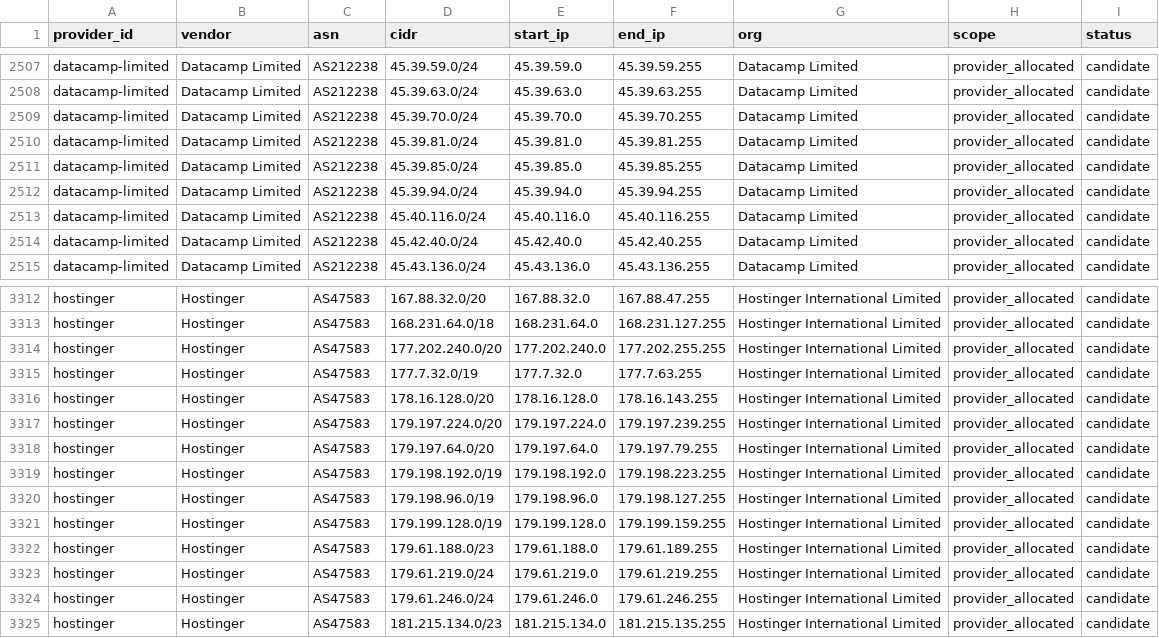
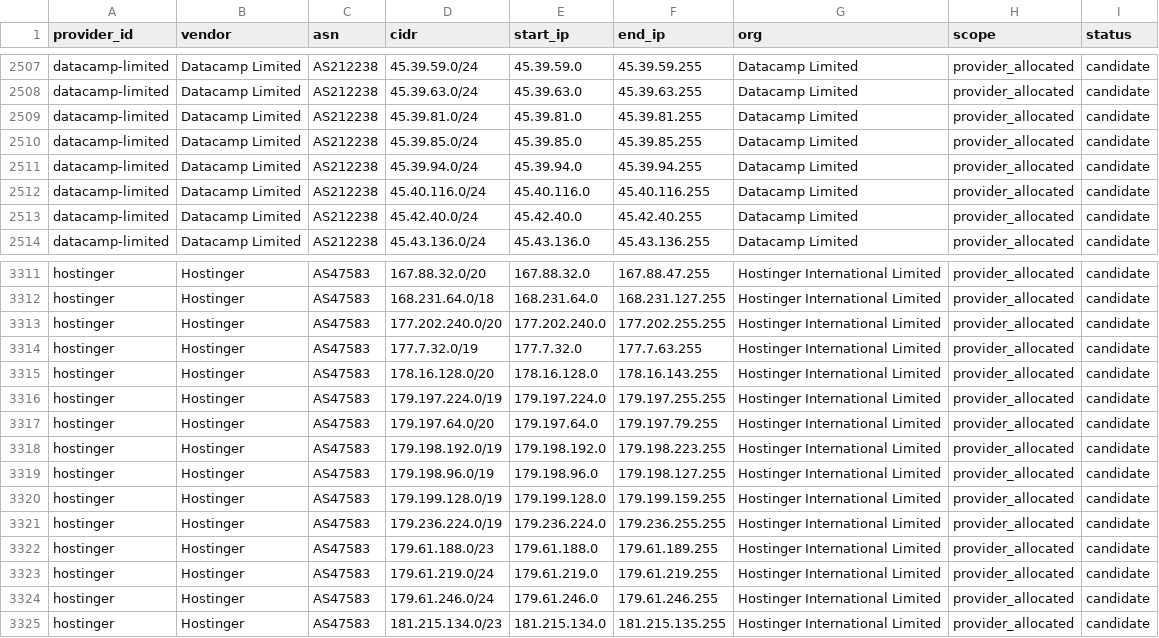
Before and after one commit to windshock/anonymous-vps, a CSV file: generated/detection/provider-ranges.csv, drawn as a sheet; only a part is shown, gaps mark what is left out; the diff covers the shown part only.

```diff
--- a/generated/detection/provider-ranges.csv
+++ b/generated/detection/provider-ranges.csv
@@ -2508,3 +2508,2 @@ datacamp-limited,Datacamp Limited,AS212238,45.39.59.0/24,45.39.59.0,45.39.59.255
 datacamp-limited,Datacamp Limited,AS212238,45.39.63.0/24,45.39.63.0,45.39.63.255,Datacamp Limited,provider_allocated,candidate
-datacamp-limited,Datacamp Limited,AS212238,45.39.70.0/24,45.39.70.0,45.39.70.255,Datacamp Limited,provider_allocated,candidate
 datacamp-limited,Datacamp Limited,AS212238,45.39.81.0/24,45.39.81.0,45.39.81.255,Datacamp Limited,provider_allocated,candidate
@@ -3316,3 +3315,3 @@ hostinger,Hostinger,AS47583,177.7.32.0/19,177.7.32.0,177.7.63.255,Hostinger Inte
 hostinger,Hostinger,AS47583,178.16.128.0/20,178.16.128.0,178.16.143.255,Hostinger International Limited,provider_allocated,candidate
-hostinger,Hostinger,AS47583,179.197.224.0/20,179.197.224.0,179.197.239.255,Hostinger International Limited,provider_allocated,candidate
+hostinger,Hostinger,AS47583,179.197.224.0/19,179.197.224.0,179.197.255.255,Hostinger International Limited,provider_allocated,candidate
 hostinger,Hostinger,AS47583,179.197.64.0/20,179.197.64.0,179.197.79.255,Hostinger International Limited,provider_allocated,candidate
@@ -3321,2 +3320,3 @@ hostinger,Hostinger,AS47583,179.198.96.0/19,179.198.96.0,179.198.127.255,Hosting
 hostinger,Hostinger,AS47583,179.199.128.0/19,179.199.128.0,179.199.159.255,Hostinger International Limited,provider_allocated,candidate
+hostinger,Hostinger,AS47583,179.236.224.0/19,179.236.224.0,179.236.255.255,Hostinger International Limited,provider_allocated,candidate
 hostinger,Hostinger,AS47583,179.61.188.0/23,179.61.188.0,179.61.189.255,Hostinger International Limited,provider_allocated,candidate
```
Also changed, not shown: 6 added rows, 4 removed rows and 15 edited cells elsewhere in this file, data/ip-ranges/known-providers.csv, 38 other files.
